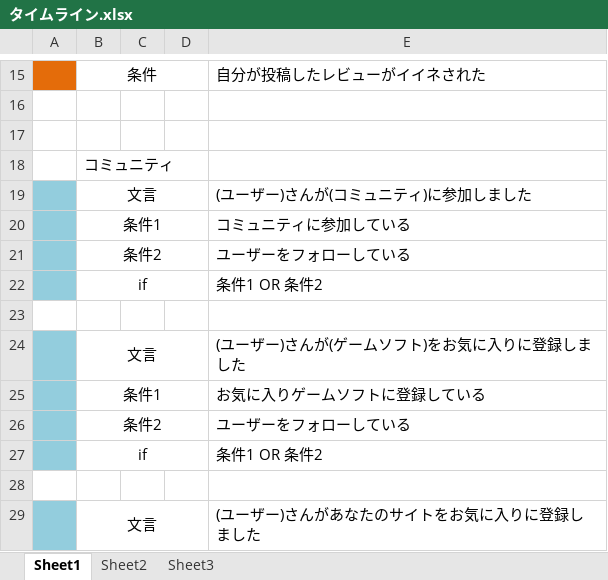
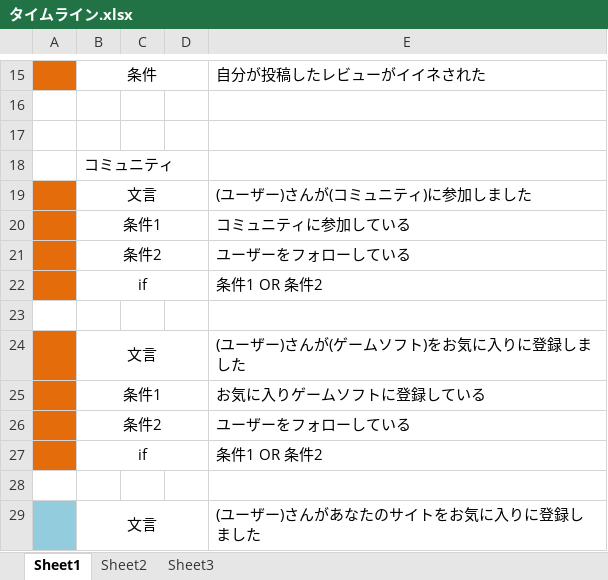
Before and after one commit to hucklefriend/hgs3, an Excel workbook: documents/requirement/タイムライン.xlsx, sheet Sheet1, drawn as a sheet; only a part is shown, gaps mark what is left out; values as stored, in another font and other column widths than the file's, no borders; the diff names each change by its address in the sheet, - before the commit and + after, or states it on an @@ line.

Commit message:
タイムライン増やし中

```diff
--- a/documents/requirement/タイムライン.xlsx (sheet Sheet1)
+++ b/documents/requirement/タイムライン.xlsx (sheet Sheet1)
-A19:A22 fill: #93CDDD
+A19:A22 fill: #E46C0A
-A24:A27 fill: #93CDDD
+A24:A27 fill: #E46C0A
```
Also changed, not shown: 5 other files.
